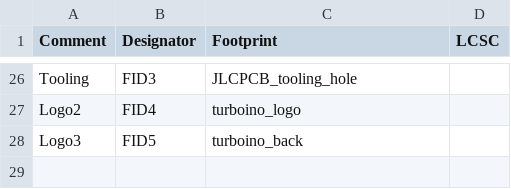
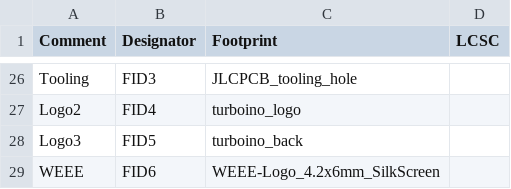
Before and after one commit to aspyra/turboino_nano, a CSV file: jlcpcb/assembly/BOM-nano_samc21e.csv, drawn as a sheet; only a part is shown, gaps mark what is left out; the diff names each change by its address in the sheet, - before the commit and + after, or states it on an @@ line.

Commit message:
Added missing pin numbering Added WEEE logo Added JLCPCB order number Generated fresh JLCPCB output files

```diff
--- a/jlcpcb/assembly/BOM-nano_samc21e.csv
+++ b/jlcpcb/assembly/BOM-nano_samc21e.csv
+row 29: WEEE | FID6 | WEEE-Logo_4.2x6mm_SilkScreen
```
Also changed, not shown: 19 other files.
